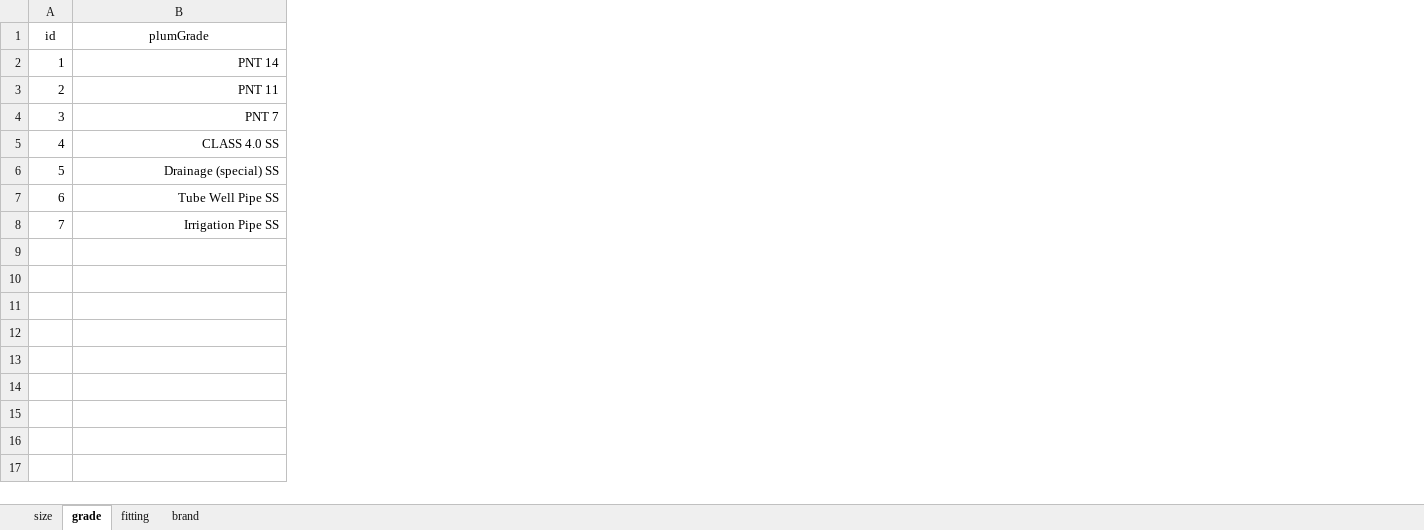
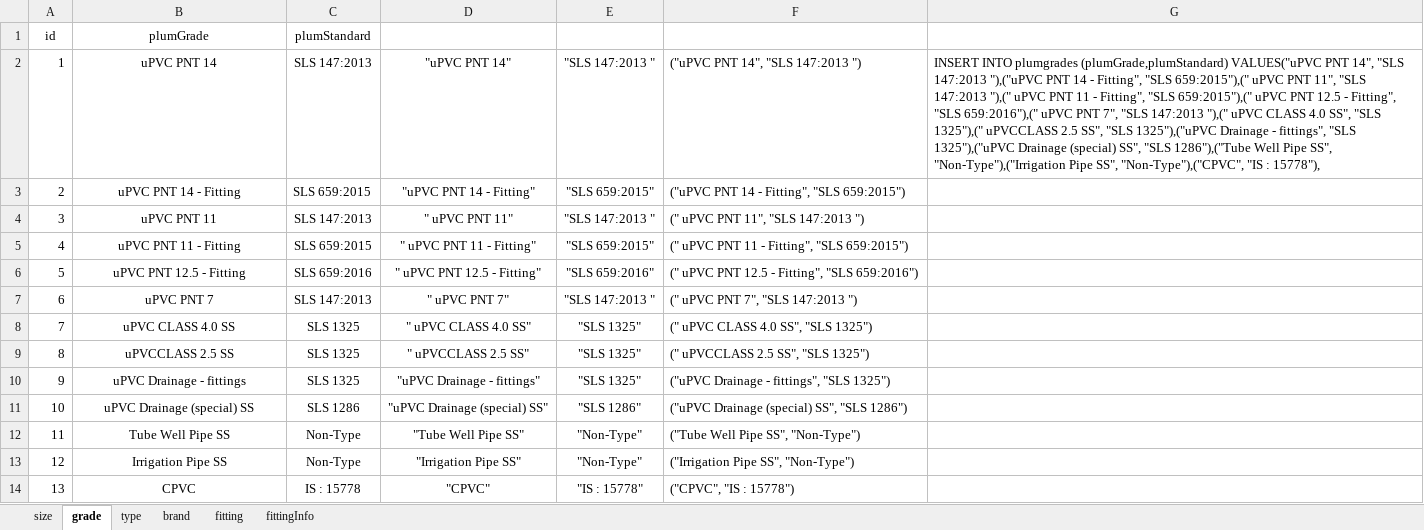
Before and after one commit to keerthimac/material-database, an Excel workbook: data/plumInfoall.xlsx, sheet grade, drawn as a sheet; values as stored, in another font and other column widths than the file's, no borders; addresses are those after the commit; the diff names each change by its address in the sheet, - before the commit and + after, or states it on an @@ line.

```diff
--- a/data/plumInfoall.xlsx (sheet grade)
+++ b/data/plumInfoall.xlsx (sheet grade)
+sheet tab: type
+sheet tab: fittingInfo
@@ sheet tab order changed: size | grade | type | brand | fitting | fittingInfo @@
+column C, rows 1-6: plumStandard | SLS 147:2013 | SLS 659:2015 | SLS 147:2013 | SLS 659:2015 | SLS 659:2016; rows 12-13: Non-Type | Non-Type
+column D, rows 2-6: "uPVC PNT 14" | "uPVC PNT 14 - Fitting" | " uPVC PNT 11" | " uPVC PNT 11 - Fitting" | " uPVC PNT 12.5 - Fitting"; rows 12-13: "Tube Well Pipe SS" | "Irrigation Pipe SS"
+column E, rows 2-6: "SLS 147:2013 " | "SLS 659:2015" | "SLS 147:2013 " | "SLS 659:2015" | "SLS 659:2016"; rows 12-13: "Non-Type" | "Non-Type"
+column F, rows 2-6: ("uPVC PNT 14", "SLS 147:2013 ") | ("uPVC PNT 14 - Fitting", "SLS 659:2015") | (" uPVC PNT 11", "SLS 147:2013 ") | (" uPVC PNT 11 - Fitting", "SLS 659:2015") | (" uPVC PNT 12.5 - Fitting", "SLS 659:2016"); rows 12-13: ("Tube Well Pipe SS", "Non-Type") | ("Irrigation Pipe SS", "Non-Type")
+column G, row 2: INSERT INTO plumgrades (plumGrade,plumStandard) VALUES("uPVC PNT 14", "SLS 147:2013 "),("uPVC PNT 14 - Fitting", "SLS 659:2015"),(" uPVC PNT 11", "SLS 147:2013 "),(" uPVC PNT 11 - Fitting", "SLS 659:2015"),(" uPVC PNT 12.5 - Fitting", "SLS 659:2016"),(" uPVC PNT 7", "SLS 147:2013 "),(" uPVC CLASS 4.0 SS", "SLS 1325"),(" uPVCCLASS 2.5 SS", "SLS 1325"),("uPVC Drainage - fittings", "SLS 1325"),("uPVC Drainage (special) SS", "SLS 1286"),("Tube Well Pipe SS", "Non-Type"),("Irrigation Pipe SS", "Non-Type"),("CPVC", "IS : 15778"),
-B2: PNT 14
+B2: uPVC PNT 14
-B2:B6 alignment: right
+B2:B6 alignment: center
-B3: PNT 11
+B3: uPVC PNT 14 - Fitting
-B4: PNT 7
+B4: uPVC PNT 11
-B5: CLASS 4.0 SS
+B5: uPVC PNT 11 - Fitting
-B6: Drainage (special) SS
+B6: uPVC PNT 12.5 - Fitting
+row 7: 6 | uPVC PNT 7 | SLS 147:2013 | " uPVC PNT 7" | "SLS 147:2013 " | (" uPVC PNT 7", "SLS 147:2013 ")
+row 8: 7 | uPVC CLASS 4.0 SS | SLS 1325 | " uPVC CLASS 4.0 SS" | "SLS 1325" | (" uPVC CLASS 4.0 SS", "SLS 1325")
+row 9: 8 | uPVCCLASS 2.5 SS | SLS 1325 | " uPVCCLASS 2.5 SS" | "SLS 1325" | (" uPVCCLASS 2.5 SS", "SLS 1325")
+row 10: 9 | uPVC Drainage - fittings | SLS 1325 | "uPVC Drainage - fittings" | "SLS 1325" | ("uPVC Drainage - fittings", "SLS 1325")
+row 11: 10 | uPVC Drainage (special) SS | SLS 1286 | "uPVC Drainage (special) SS" | "SLS 1286" | ("uPVC Drainage (special) SS", "SLS 1286")
@@ column A renumbered between rows 12 and 13 @@
-B12:B13 alignment: right
+B12:B13 alignment: center
+row 14: 13 | CPVC | IS : 15778 | "CPVC" | "IS : 15778" | ("CPVC", "IS : 15778")
```
Also changed, not shown: sheet fitting, sheet size, sheet brand.
